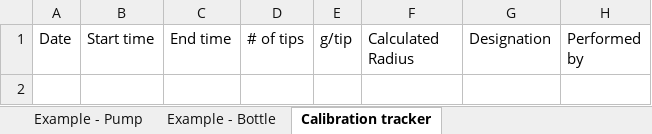
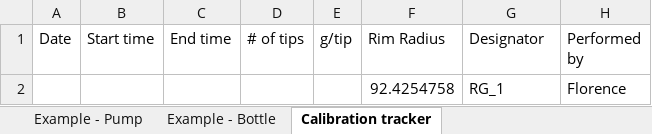
Before and after one commit to 3d-paws/3D-PAWS-Raspberry-Pi, an Excel workbook: scripts/gui/Rain_Gauge_Calibration.xlsx, sheet Calibration tracker, drawn as a sheet; values as stored, in another font and other column widths than the file's, no borders; charts and pictures and table styles not drawn; the diff names each change by its address in the sheet, - before the commit and + after, or states it on an @@ line.

```diff
--- a/scripts/gui/Rain_Gauge_Calibration.xlsx (sheet Calibration tracker)
+++ b/scripts/gui/Rain_Gauge_Calibration.xlsx (sheet Calibration tracker)
-F1: Calculated Radius
+F1: Rim Radius
-G1: Designation
+G1: Designator
+row 2:  |  |  |  |  | 92.4254758 | RG_1 | Florence
```
Also changed, not shown: sheet Example - Pump, charts or pictures, 1 other file.
